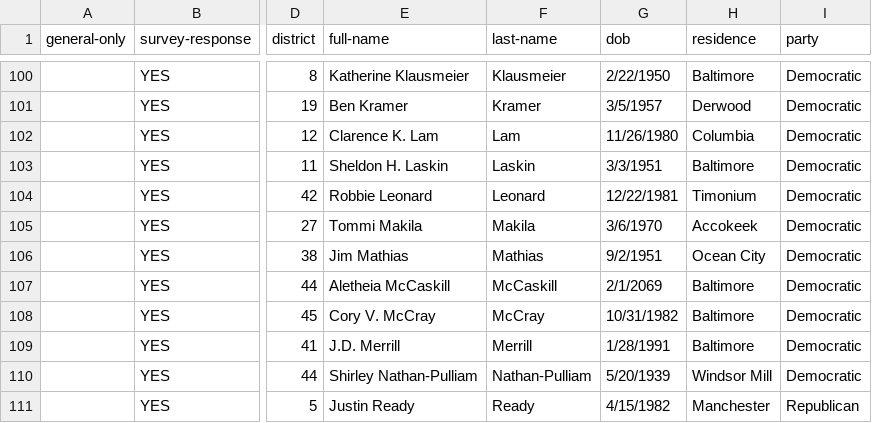
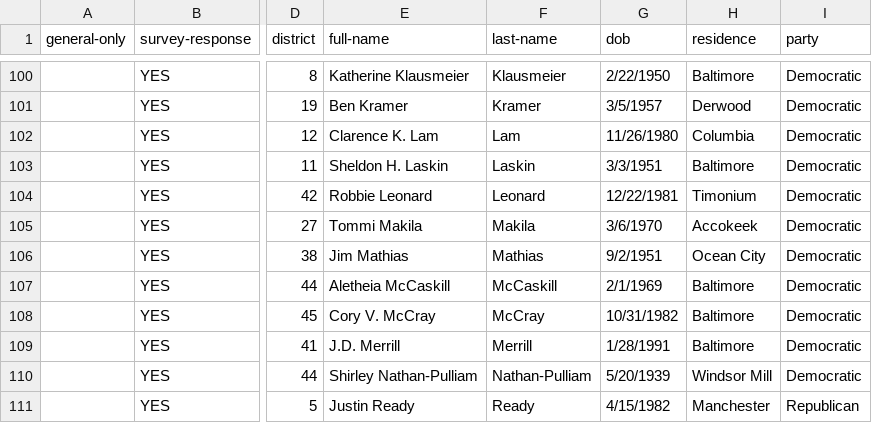
Before and after one commit to baltimore-sun-data/voter-guide-2018, a CSV file: csv/State - Senate.csv, drawn as a sheet; only a part is shown, gaps mark what is left out; the diff names each change by its address in the sheet, - before the commit and + after, or states it on an @@ line.

```diff
--- a/csv/State - Senate.csv
+++ b/csv/State - Senate.csv
-G107 (dob): 2/1/2069
+G107 (dob): 2/1/1969
```
Also changed, not shown: csv/BCO-BOE.csv.
